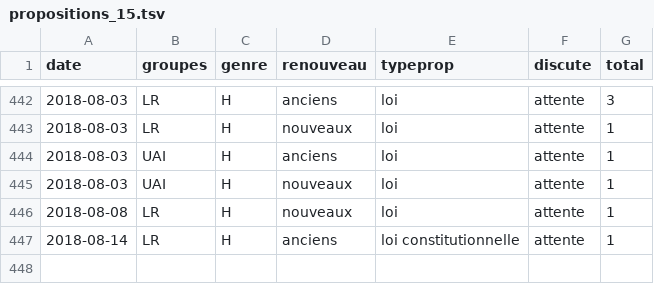
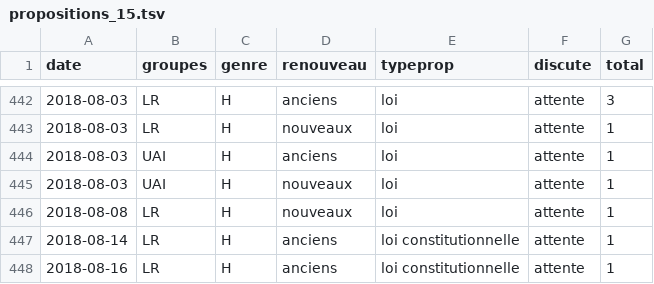
Before and after one commit to RouxRC/parole, a TSV file: data/propositions_15.tsv, drawn as a sheet; only a part is shown, gaps mark what is left out; the diff names each change by its address in the sheet, - before the commit and + after, or states it on an @@ line.

Commit message:
autoupdate LEG15

```diff
--- a/data/propositions_15.tsv
+++ b/data/propositions_15.tsv
+row 448: 2018-08-16 | LR | H | anciens | loi constitutionnelle | attente | 1
```
